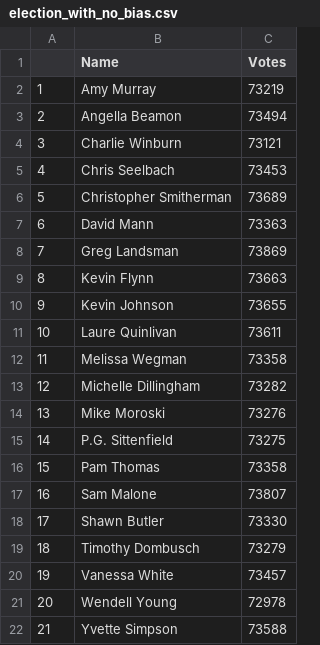
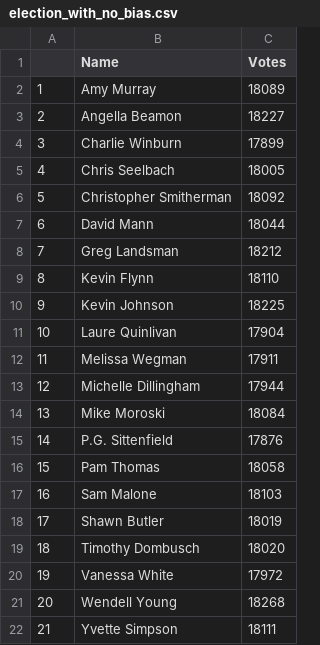
Before and after one commit to david-gerberry/DSCI210-f25, a CSV file: Stephen_Project/data/election_with_no_bias.csv, drawn as a sheet.

```diff
--- a/Stephen_Project/data/election_with_no_bias.csv
+++ b/Stephen_Project/data/election_with_no_bias.csv
@@ -1,22 +1,22 @@
 "","Name","Votes"
-"1","Amy Murray",73219
-"2","Angella Beamon",73494
-"3","Charlie Winburn",73121
-"4","Chris Seelbach",73453
-"5","Christopher Smitherman",73689
-"6","David Mann",73363
-"7","Greg Landsman",73869
-"8","Kevin Flynn",73663
-"9","Kevin Johnson",73655
-"10","Laure Quinlivan",73611
-"11","Melissa Wegman",73358
-"12","Michelle Dillingham",73282
-"13","Mike Moroski",73276
-"14","P.G. Sittenfield",73275
-"15","Pam Thomas",73358
-"16","Sam Malone",73807
-"17","Shawn Butler",73330
-"18","Timothy Dombusch",73279
-"19","Vanessa White",73457
-"20","Wendell Young",72978
-"21","Yvette Simpson",73588
+"1","Amy Murray",18089
+"2","Angella Beamon",18227
+"3","Charlie Winburn",17899
+"4","Chris Seelbach",18005
+"5","Christopher Smitherman",18092
+"6","David Mann",18044
+"7","Greg Landsman",18212
+"8","Kevin Flynn",18110
+"9","Kevin Johnson",18225
+"10","Laure Quinlivan",17904
+"11","Melissa Wegman",17911
+"12","Michelle Dillingham",17944
+"13","Mike Moroski",18084
+"14","P.G. Sittenfield",17876
+"15","Pam Thomas",18058
+"16","Sam Malone",18103
+"17","Shawn Butler",18019
+"18","Timothy Dombusch",18020
+"19","Vanessa White",17972
+"20","Wendell Young",18268
+"21","Yvette Simpson",18111
```
Also changed, not shown: Stephen_Project/data/2013_Cincinnati_city_council_wide.csv, Stephen_Project/data/simulated_election_with_bias.csv, 1 other file.
